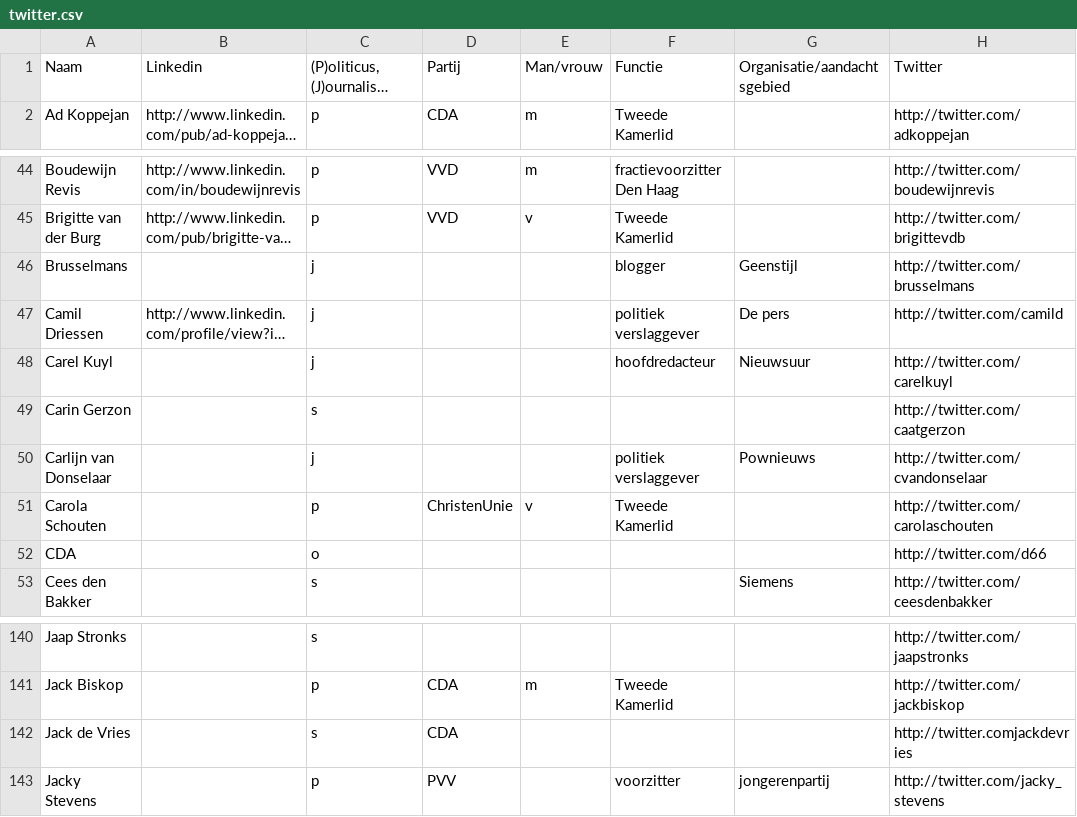
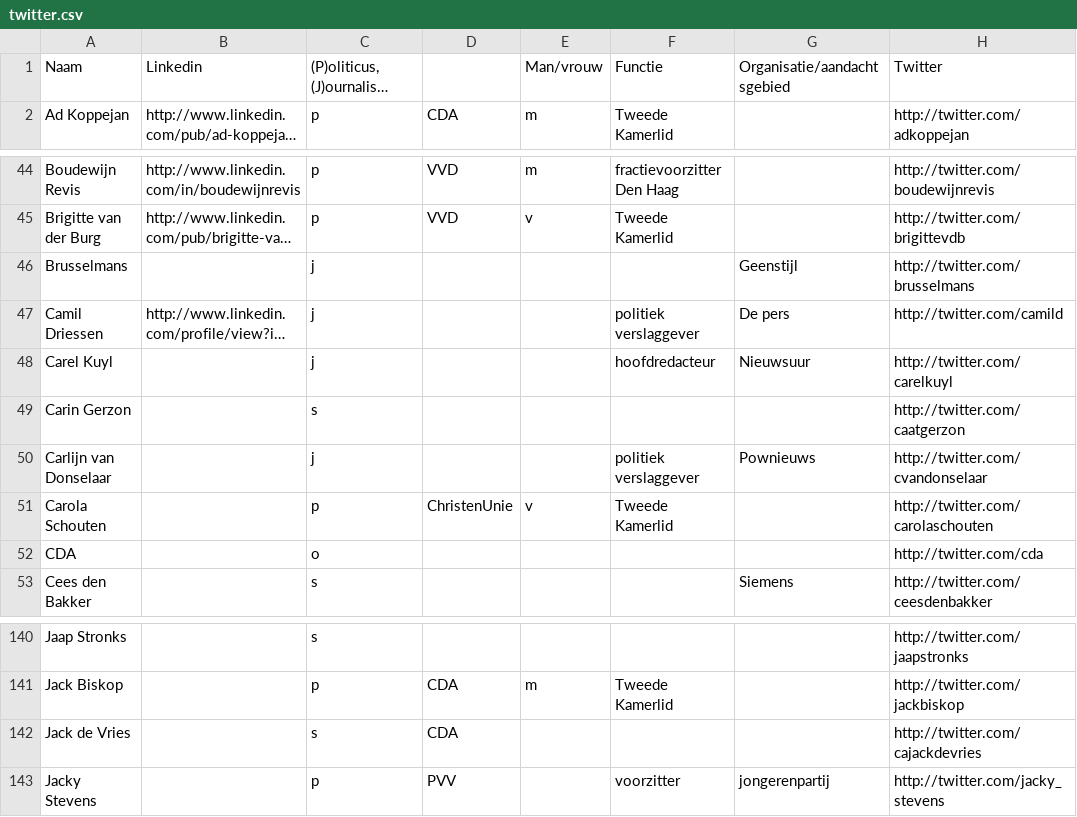
Before and after one commit to dreamtheatereda/amcat.scraping, a CSV file: social/twitter.csv, drawn as a sheet; only a part is shown, gaps mark what is left out; long unchanged cells end in …; the diff names each change by its address in the sheet, - before the commit and + after, or states it on an @@ line.

```diff
--- a/social/twitter.csv
+++ b/social/twitter.csv
-D1: Partij
+D1: (empty)
-F46: blogger
+F46: (empty)
-H52: http://twitter.com/d66
+H52: http://twitter.com/cda
-H142: http://twitter.comjackdevries
+H142: http://twitter.com/cajackdevries
```
Also changed, not shown: 2 other files.
